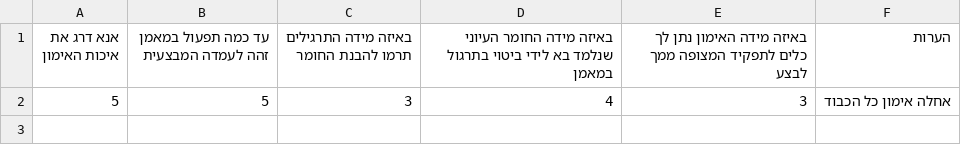
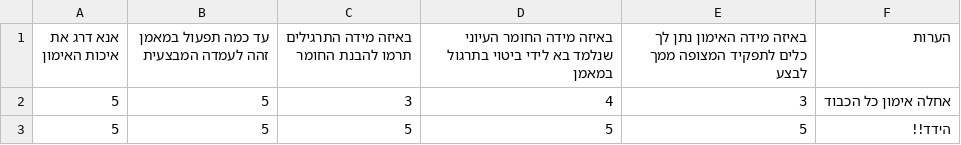
Before and after one commit to ArielGuralnick/elbit-ground-beta, a CSV file: app/db/skyLark/feedback.csv, drawn as a sheet.

```diff
--- a/app/db/skyLark/feedback.csv
+++ b/app/db/skyLark/feedback.csv
@@ -2 +2,2 @@
 5,5,3,4,3,אחלה אימון כל הכבוד
+5,5,5,5,5,הידד!!
```
Also changed, not shown: app/db/mini_raam/feedback.csv, app/db/raam/feedback.csv, 4 other files.
